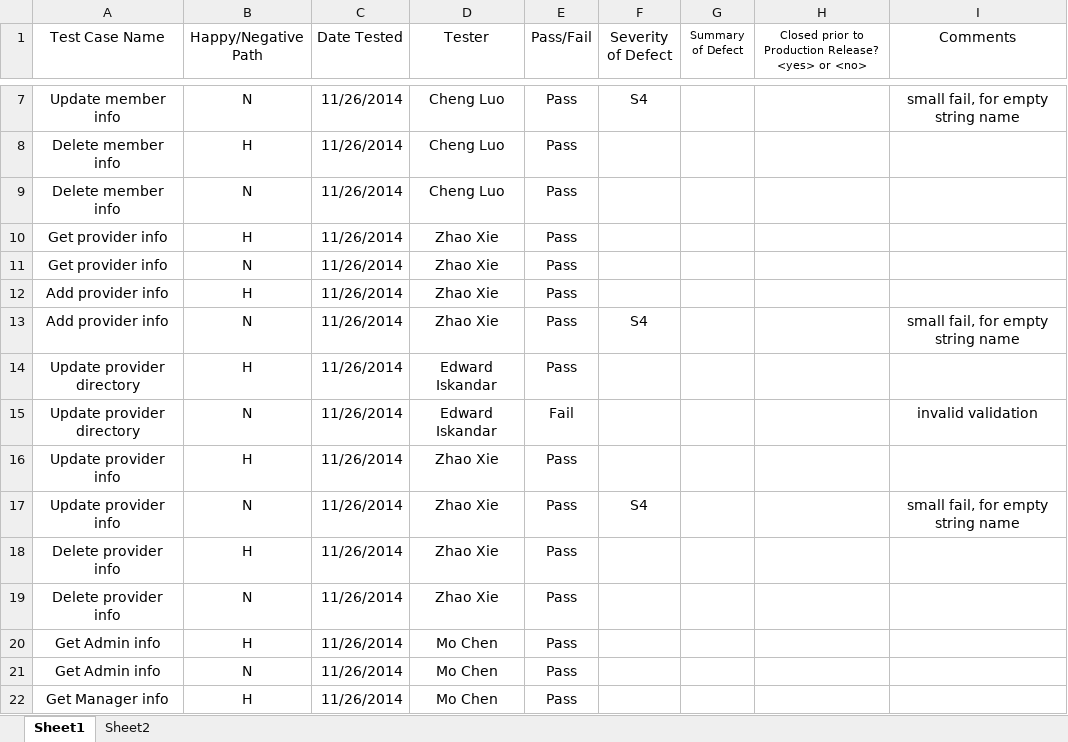
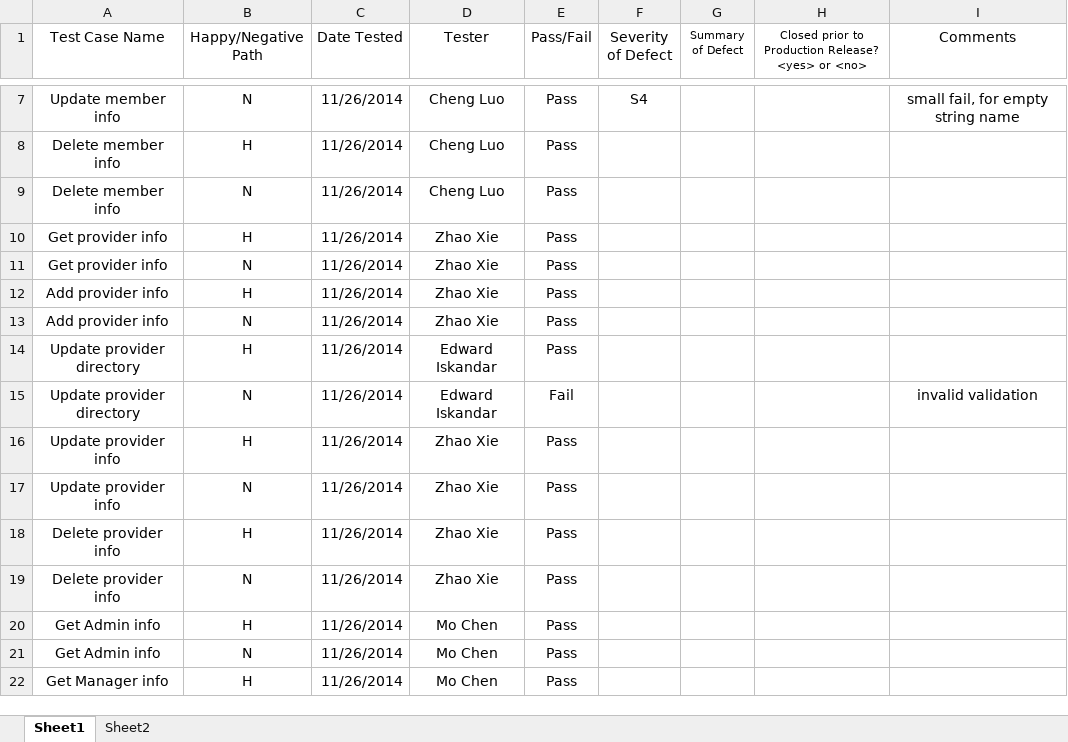
Before and after one commit to mndarren/Pizza, an Excel workbook: Deliverable 6/Final System Testing report.xlsx, sheet Sheet1, drawn as a sheet; only a part is shown, gaps mark what is left out; values as stored, in another font and other column widths than the file's, no borders; the diff names each change by its address in the sheet, - before the commit and + after, or states it on an @@ line.

Commit message:
modified mine

```diff
--- a/Deliverable 6/Final System Testing report.xlsx (sheet Sheet1)
+++ b/Deliverable 6/Final System Testing report.xlsx (sheet Sheet1)
-F13 (Severity of Defect): S4
+F13 (Severity of Defect): (empty)
-I13 (Comments): small fail, for empty string name
+I13 (Comments): (empty)
-F17 (Severity of Defect): S4
+F17 (Severity of Defect): (empty)
-I17 (Comments): small fail, for empty string name
+I17 (Comments): (empty)
```
